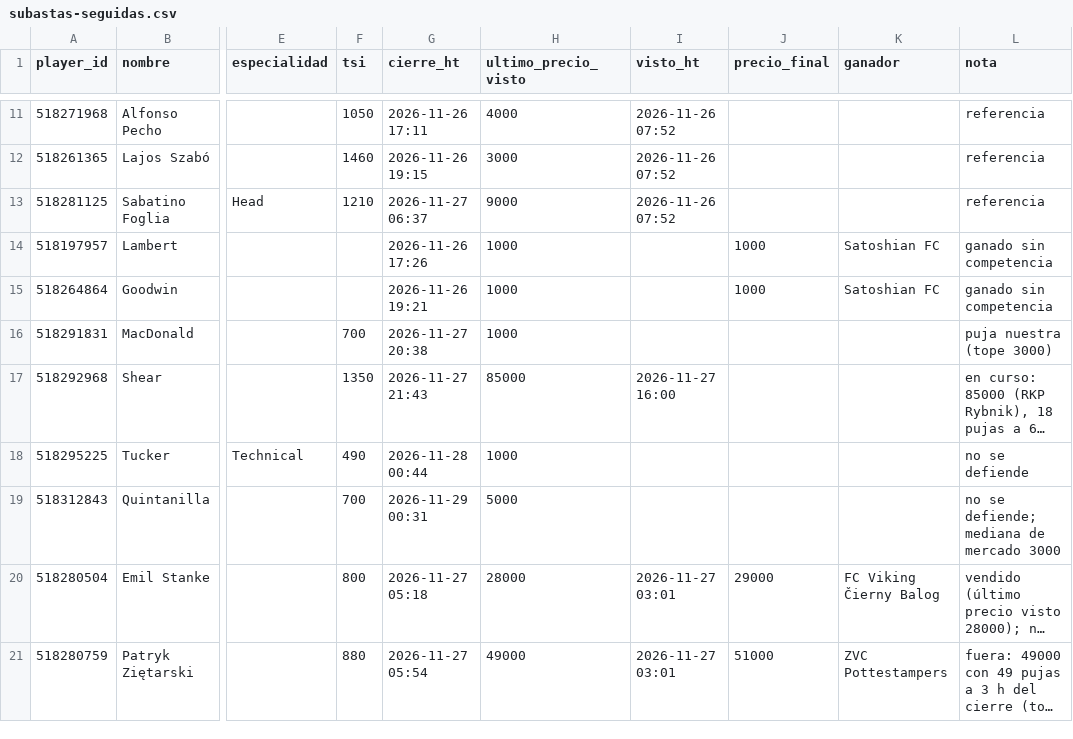
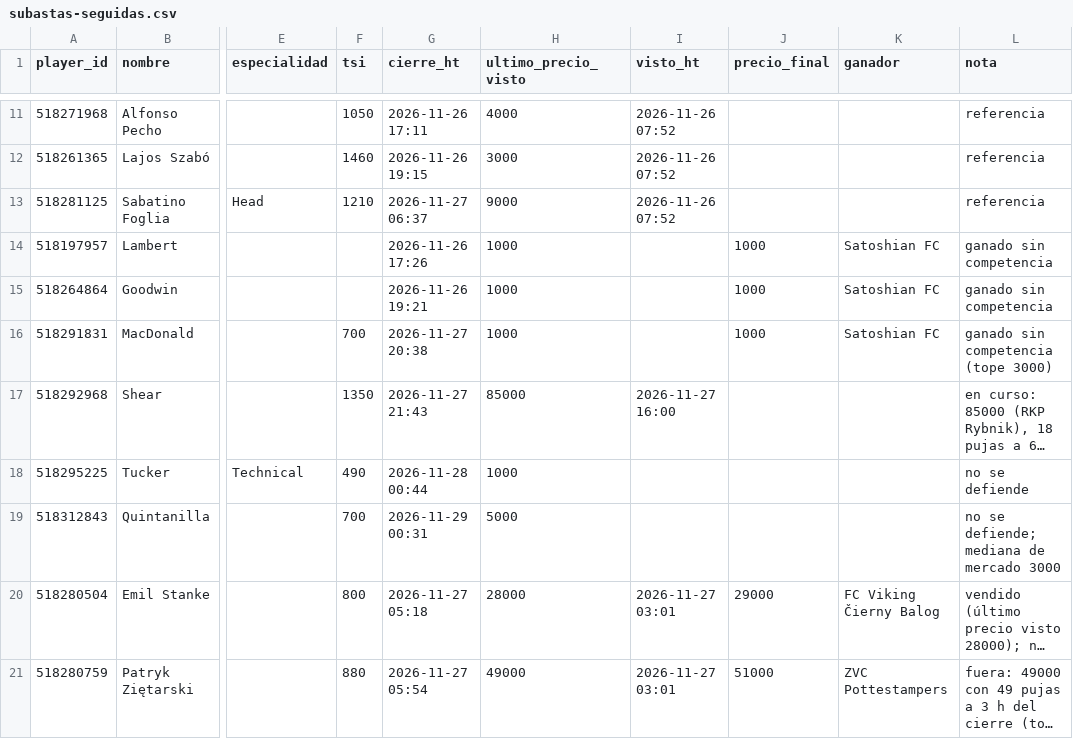
Before and after one commit to jtelo88/hattrick-management, a CSV file: data/subastas-seguidas.csv, drawn as a sheet; only a part is shown, gaps mark what is left out; long unchanged cells end in …; the diff names each change by its address in the sheet, - before the commit and + after, or states it on an @@ line.

```diff
--- a/data/subastas-seguidas.csv
+++ b/data/subastas-seguidas.csv
-J16 (precio_final): (empty)
+J16 (precio_final): 1000
-K16 (ganador): (empty)
+K16 (ganador): Satoshian FC
-L16 (nota): puja nuestra (tope 3000)
+L16 (nota): ganado sin competencia (tope 3000)
```
Also changed, not shown: 1 other file.
